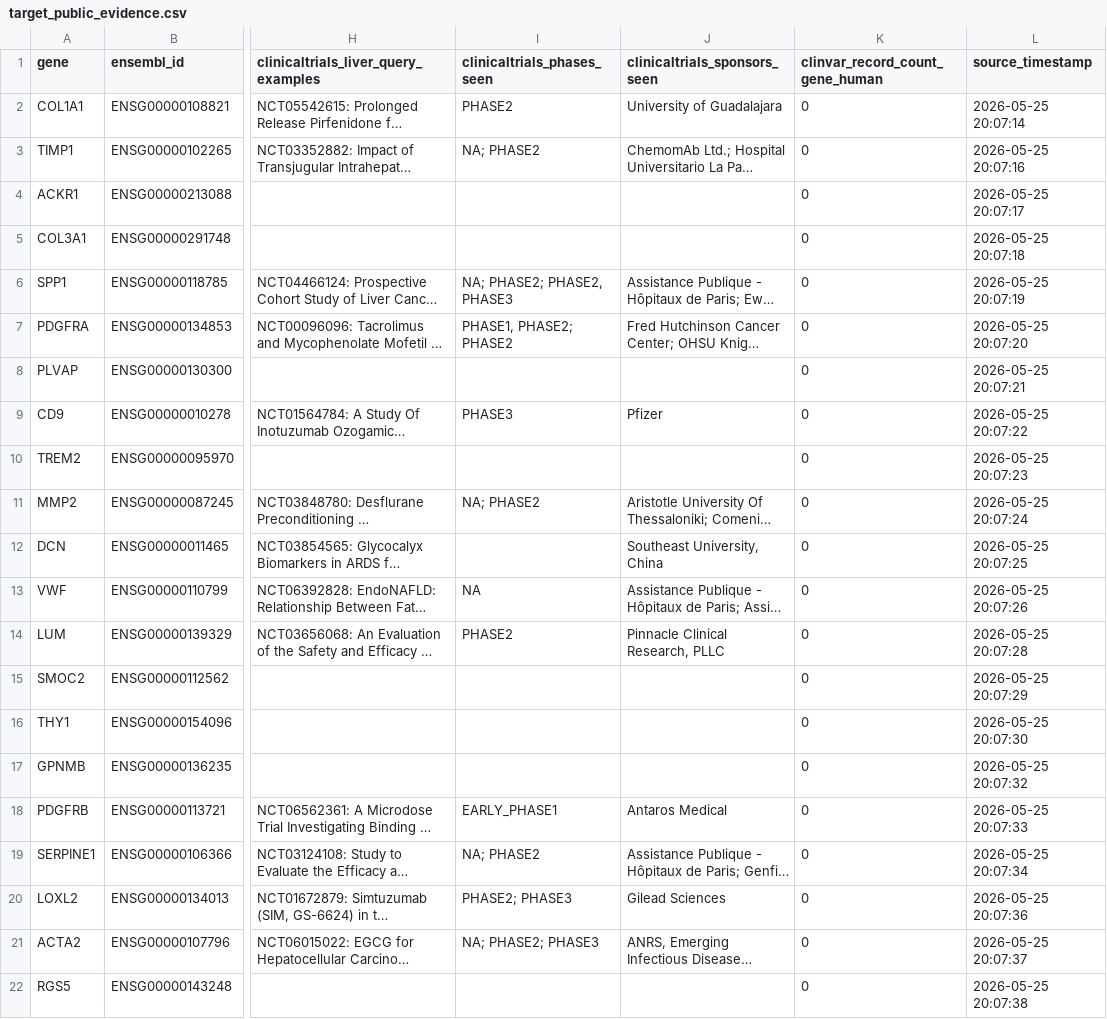
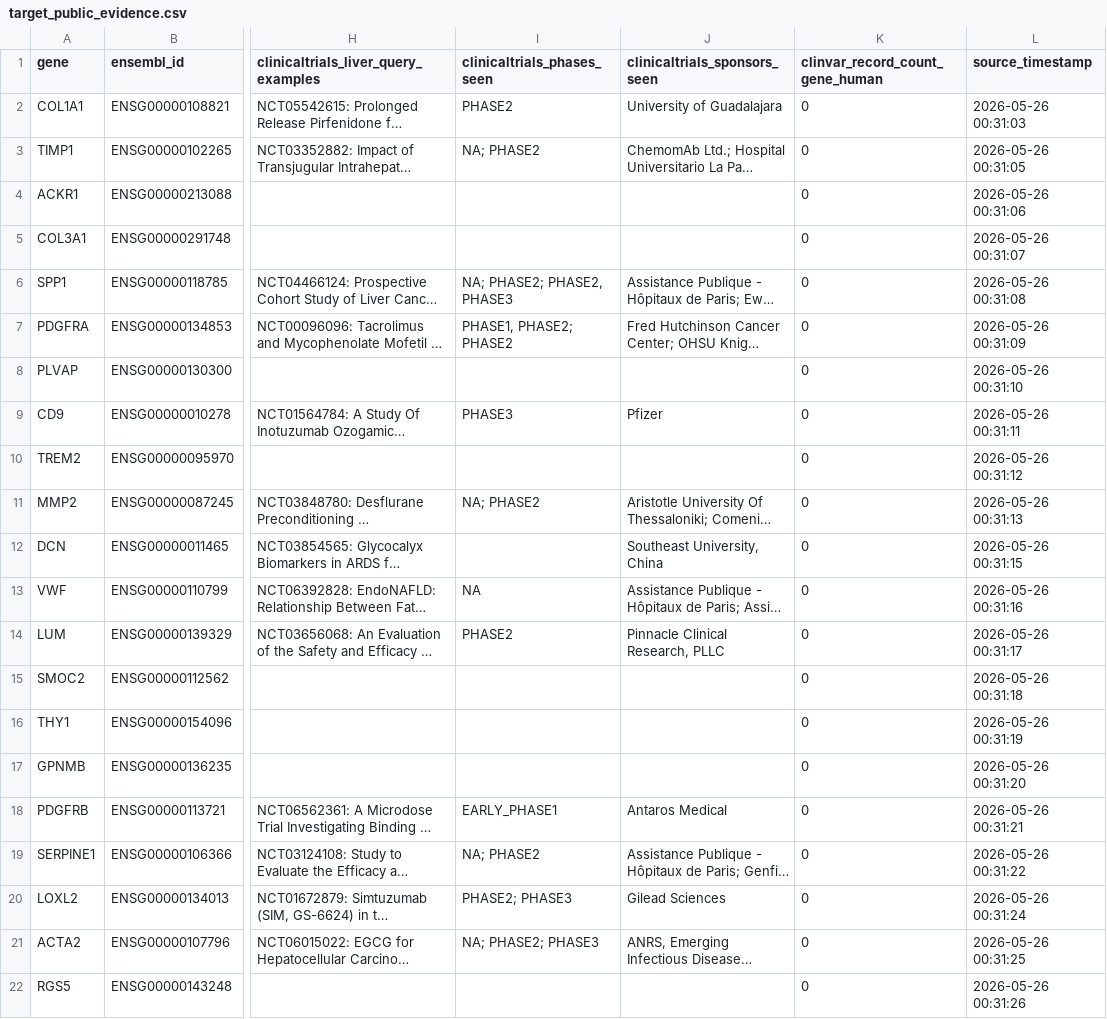
Before and after one commit to Caffeinated-Code/Ramachandran2019_LiverCirrhosis_MASH_scRNAseq, a CSV file: reports/tables/target_public_evidence.csv, drawn as a sheet; only a part is shown, gaps mark what is left out; long unchanged cells end in …; the diff names each change by its address in the sheet, - before the commit and + after, or states it on an @@ line.

```diff
--- a/reports/tables/target_public_evidence.csv
+++ b/reports/tables/target_public_evidence.csv
-L2 (source_timestamp): 2026-05-25 20:07:14
+L2 (source_timestamp): 2026-05-26 00:31:03
-L3 (source_timestamp): 2026-05-25 20:07:16
+L3 (source_timestamp): 2026-05-26 00:31:05
-L4 (source_timestamp): 2026-05-25 20:07:17
+L4 (source_timestamp): 2026-05-26 00:31:06
-L5 (source_timestamp): 2026-05-25 20:07:18
+L5 (source_timestamp): 2026-05-26 00:31:07
-L6 (source_timestamp): 2026-05-25 20:07:19
+L6 (source_timestamp): 2026-05-26 00:31:08
-L7 (source_timestamp): 2026-05-25 20:07:20
+L7 (source_timestamp): 2026-05-26 00:31:09
-L8 (source_timestamp): 2026-05-25 20:07:21
+L8 (source_timestamp): 2026-05-26 00:31:10
-L9 (source_timestamp): 2026-05-25 20:07:22
+L9 (source_timestamp): 2026-05-26 00:31:11
-L10 (source_timestamp): 2026-05-25 20:07:23
+L10 (source_timestamp): 2026-05-26 00:31:12
-L11 (source_timestamp): 2026-05-25 20:07:24
+L11 (source_timestamp): 2026-05-26 00:31:13
-L12 (source_timestamp): 2026-05-25 20:07:25
+L12 (source_timestamp): 2026-05-26 00:31:15
-L13 (source_timestamp): 2026-05-25 20:07:26
+L13 (source_timestamp): 2026-05-26 00:31:16
-L14 (source_timestamp): 2026-05-25 20:07:28
+L14 (source_timestamp): 2026-05-26 00:31:17
-L15 (source_timestamp): 2026-05-25 20:07:29
+L15 (source_timestamp): 2026-05-26 00:31:18
-L16 (source_timestamp): 2026-05-25 20:07:30
+L16 (source_timestamp): 2026-05-26 00:31:19
-L17 (source_timestamp): 2026-05-25 20:07:32
+L17 (source_timestamp): 2026-05-26 00:31:20
-L18 (source_timestamp): 2026-05-25 20:07:33
+L18 (source_timestamp): 2026-05-26 00:31:21
-L19 (source_timestamp): 2026-05-25 20:07:34
+L19 (source_timestamp): 2026-05-26 00:31:22
-L20 (source_timestamp): 2026-05-25 20:07:36
+L20 (source_timestamp): 2026-05-26 00:31:24
-L21 (source_timestamp): 2026-05-25 20:07:37
+L21 (source_timestamp): 2026-05-26 00:31:25
-L22 (source_timestamp): 2026-05-25 20:07:38
+L22 (source_timestamp): 2026-05-26 00:31:26
```
Also changed, not shown: dashboard/data/ranked_candidates.csv, reports/tables/ranked_biomarker_target_candidates_enriched.csv, 51 other files.
